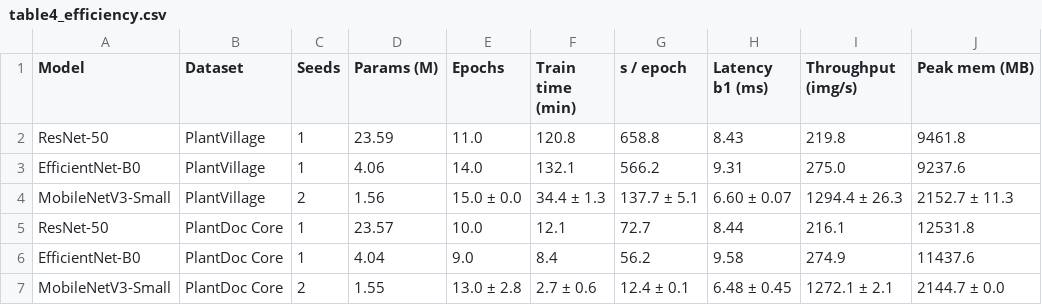
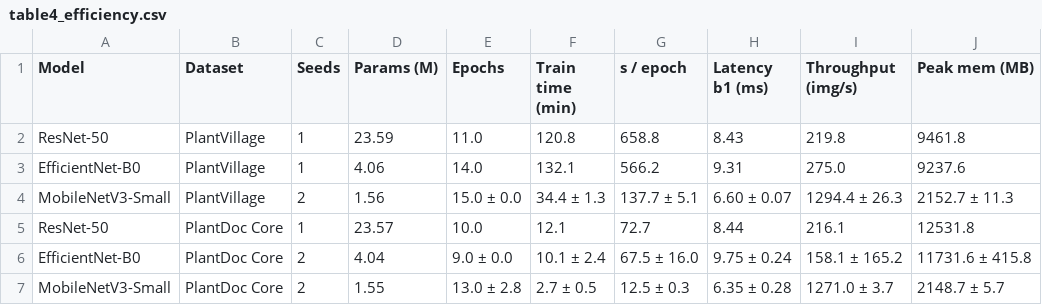
Before and after one commit to IzbassarO/plant-risk-eval, a CSV file: experiments/ica26/tables/table4_efficiency.csv, drawn as a sheet.

```diff
--- a/experiments/ica26/tables/table4_efficiency.csv
+++ b/experiments/ica26/tables/table4_efficiency.csv
@@ -5,3 +5,3 @@ MobileNetV3-Small,PlantVillage,2,1.56,15.0 ± 0.0,34.4 ± 1.3,137.7 ± 5.1,6.60
 ResNet-50,PlantDoc Core,1,23.57,10.0,12.1,72.7,8.44,216.1,12531.8
-EfficientNet-B0,PlantDoc Core,1,4.04,9.0,8.4,56.2,9.58,274.9,11437.6
-MobileNetV3-Small,PlantDoc Core,2,1.55,13.0 ± 2.8,2.7 ± 0.6,12.4 ± 0.1,6.48 ± 0.45,1272.1 ± 2.1,2144.7 ± 0.0
+EfficientNet-B0,PlantDoc Core,2,4.04,9.0 ± 0.0,10.1 ± 2.4,67.5 ± 16.0,9.75 ± 0.24,158.1 ± 165.2,11731.6 ± 415.8
+MobileNetV3-Small,PlantDoc Core,2,1.55,13.0 ± 2.8,2.7 ± 0.5,12.5 ± 0.3,6.35 ± 0.28,1271.0 ± 3.7,2148.7 ± 5.7
```
Also changed, not shown: experiments/ica26/tables/table2_in_domain_performance.csv, experiments/ica26/tables/table2_in_domain_performance_per_seed.csv, 38 other files.
